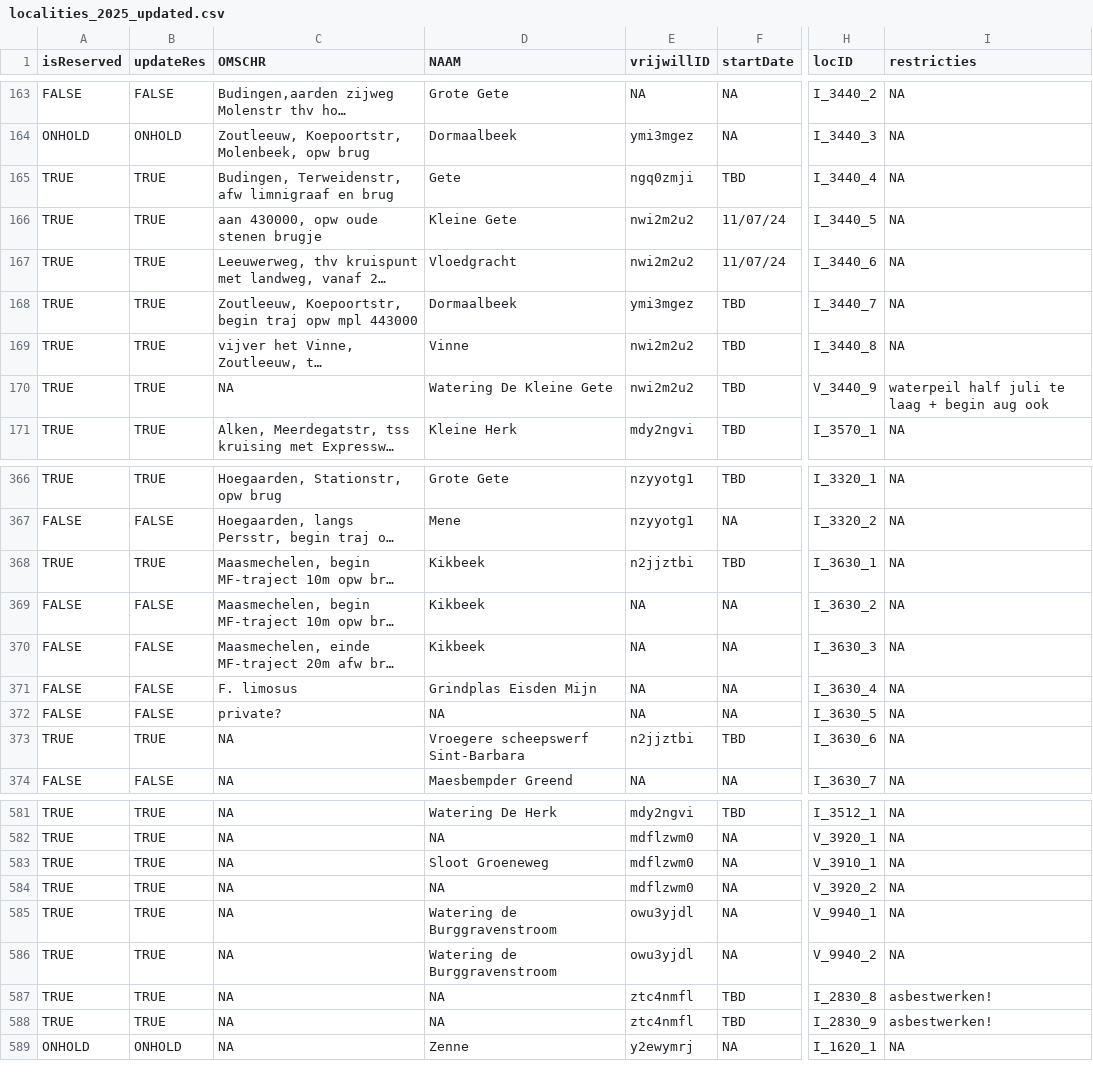
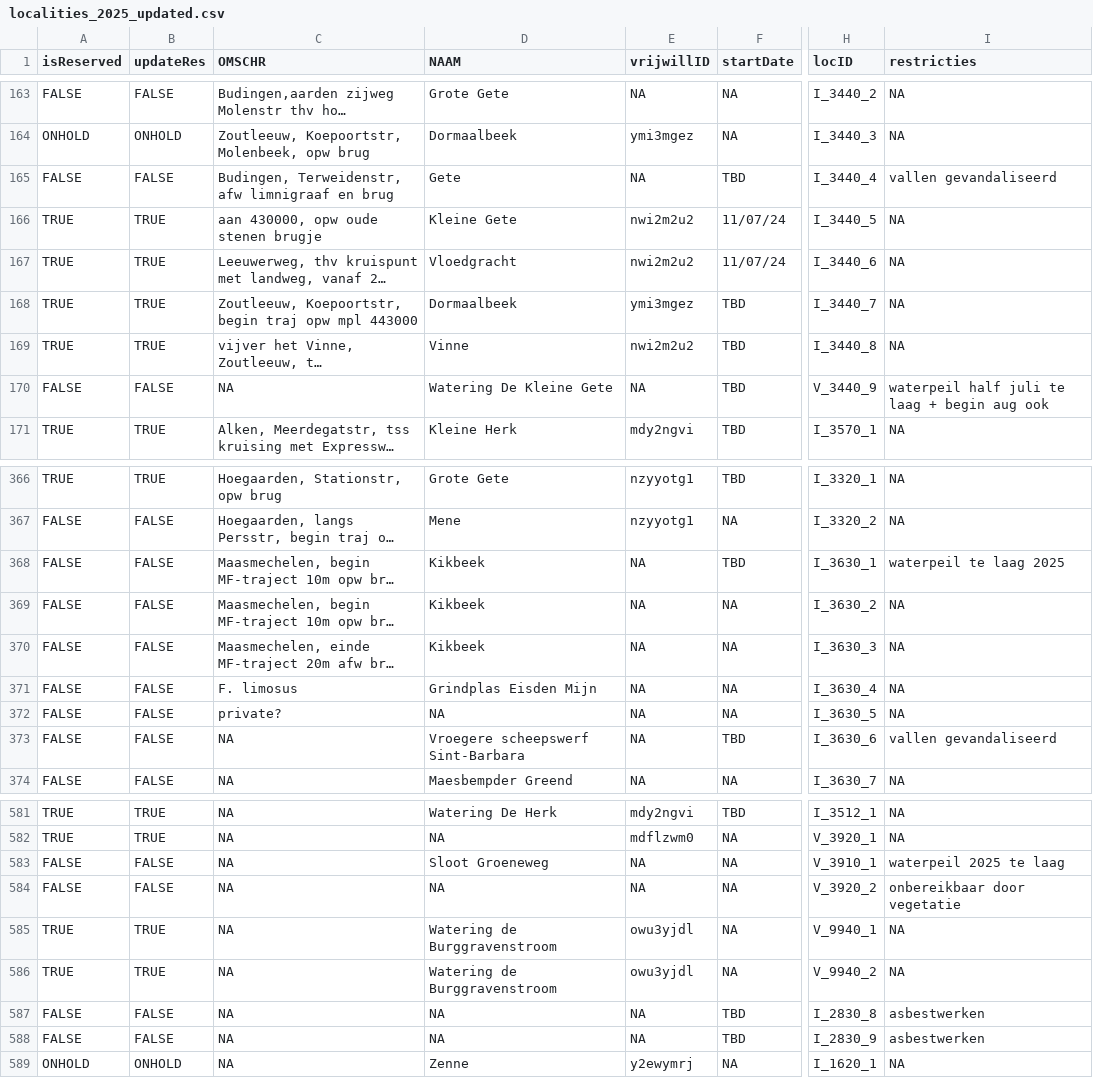
Before and after one commit to inbo/craywatch, a CSV file: R/data/output/localities_2025_updated.csv, drawn as a sheet; only a part is shown, gaps mark what is left out; long unchanged cells end in …; the diff covers the shown part only; the diff names each change by its address in the sheet, - before the commit and + after, or states it on an @@ line.

Commit message:
update kaart locaties opnieuw op false gezet

```diff
--- a/R/data/output/localities_2025_updated.csv
+++ b/R/data/output/localities_2025_updated.csv
-A165 (isReserved): TRUE
+A165 (isReserved): FALSE
-B165 (updateRes): TRUE
+B165 (updateRes): FALSE
-E165 (vrijwillID): ngq0zmji
+E165 (vrijwillID): NA
-I165 (restricties): NA
+I165 (restricties): vallen gevandaliseerd
-A170 (isReserved): TRUE
+A170 (isReserved): FALSE
-B170 (updateRes): TRUE
+B170 (updateRes): FALSE
-E170 (vrijwillID): nwi2m2u2
+E170 (vrijwillID): NA
-A368 (isReserved): TRUE
+A368 (isReserved): FALSE
-B368 (updateRes): TRUE
+B368 (updateRes): FALSE
-E368 (vrijwillID): n2jjztbi
+E368 (vrijwillID): NA
-I368 (restricties): NA
+I368 (restricties): waterpeil te laag 2025
-A373 (isReserved): TRUE
+A373 (isReserved): FALSE
-B373 (updateRes): TRUE
+B373 (updateRes): FALSE
-E373 (vrijwillID): n2jjztbi
+E373 (vrijwillID): NA
-I373 (restricties): NA
+I373 (restricties): vallen gevandaliseerd
-A583:A584 (isReserved): TRUE
+A583:A584 (isReserved): FALSE
-B583:B584 (updateRes): TRUE
+B583:B584 (updateRes): FALSE
-E583:E584 (vrijwillID): mdflzwm0
+E583:E584 (vrijwillID): NA
-I583 (restricties): NA
+I583 (restricties): waterpeil 2025 te laag
-I584 (restricties): NA
+I584 (restricties): onbereikbaar door vegetatie
-A587:A588 (isReserved): TRUE
+A587:A588 (isReserved): FALSE
-B587:B588 (updateRes): TRUE
+B587:B588 (updateRes): FALSE
-E587:E588 (vrijwillID): ztc4nmfl
+E587:E588 (vrijwillID): NA
-I587:I588 (restricties): asbestwerken!
+I587:I588 (restricties): asbestwerken
```
Also changed, not shown: 38 edited cells elsewhere in this file, assets/localities.csv.
